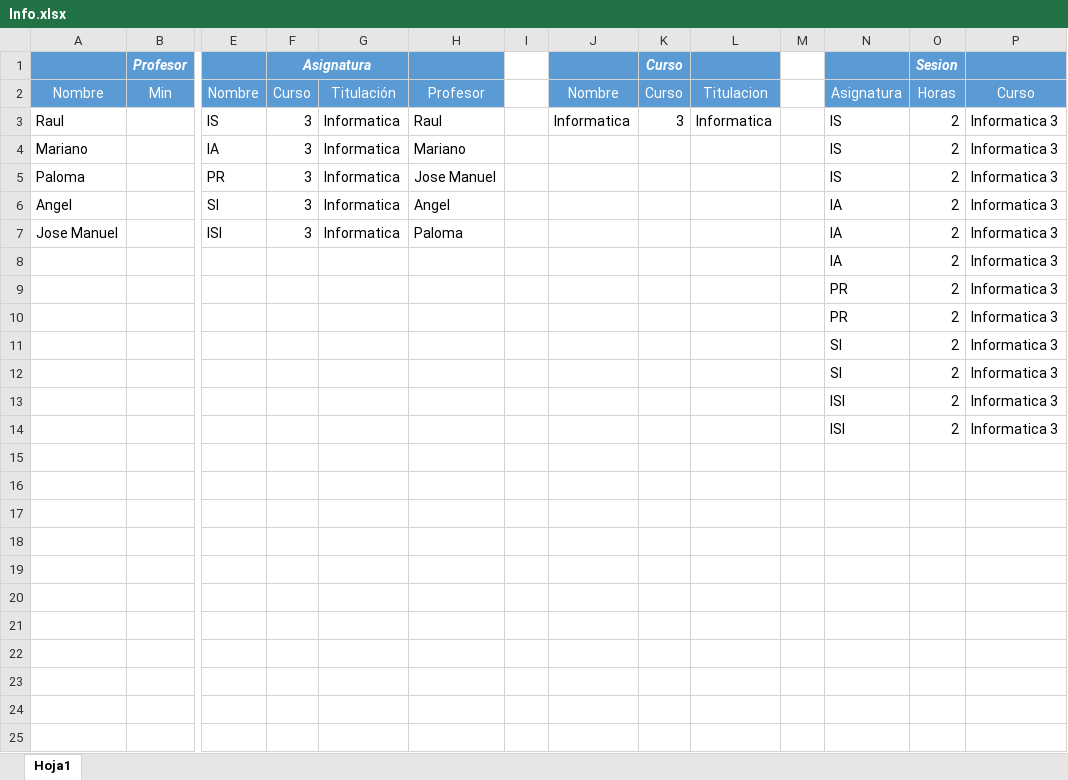
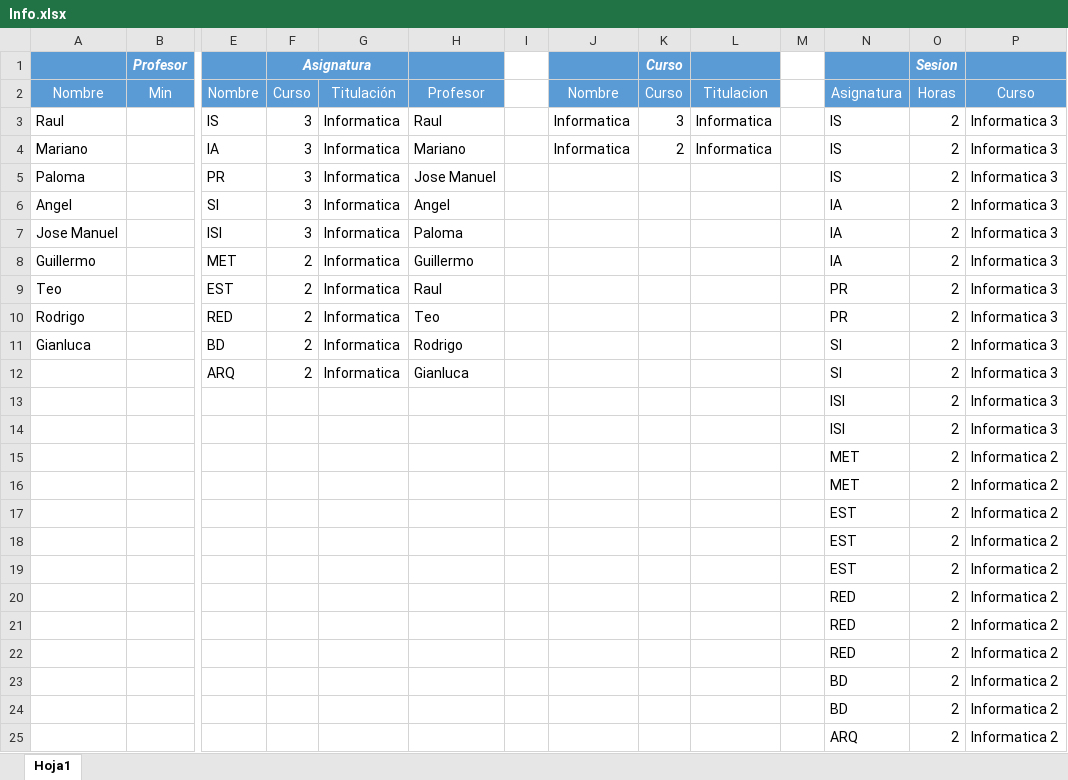
Before and after one commit to josete/TimeTableManager, an Excel workbook: NodeHorarios/Info.xlsx, sheet Hoja1, drawn as a sheet; only a part is shown, gaps mark what is left out; values as stored, in another font and other column widths than the file's, no borders; removed rows and columns are numbered as before the commit, all else as after; rows hold the shown columns only; the diff names each change by its address in the sheet, - before the commit and + after, or states it on an @@ line.

Commit message:
Solapes hecho y excel arreglado

```diff
--- a/NodeHorarios/Info.xlsx (sheet Hoja1)
+++ b/NodeHorarios/Info.xlsx (sheet Hoja1)
-J4: (empty)
+J4: Informatica
-K4: (empty)
+K4: 2
-L4: (empty)
+L4: Informatica
-row 8:  |  |  |  |  |  |  |  |  |  |  | IA | 2 | Informatica 3
-row 9:  |  |  |  |  |  |  |  |  |  |  | PR | 2 | Informatica 3
-row 10:  |  |  |  |  |  |  |  |  |  |  | PR | 2 | Informatica 3
-row 11:  |  |  |  |  |  |  |  |  |  |  | SI | 2 | Informatica 3
-row 12:  |  |  |  |  |  |  |  |  |  |  | SI | 2 | Informatica 3
+row 8: Guillermo |  | MET | 2 | Informatica | Guillermo |  |  |  |  |  | IA | 2 | Informatica 3
+row 9: Teo |  | EST | 2 | Informatica | Raul |  |  |  |  |  | PR | 2 | Informatica 3
+row 10: Rodrigo |  | RED | 2 | Informatica | Teo |  |  |  |  |  | PR | 2 | Informatica 3
+row 11: Gianluca |  | BD | 2 | Informatica | Rodrigo |  |  |  |  |  | SI | 2 | Informatica 3
+row 12:  |  | ARQ | 2 | Informatica | Gianluca |  |  |  |  |  | SI | 2 | Informatica 3
+row 15:  |  |  |  |  |  |  |  |  |  |  | MET | 2 | Informatica 2
+row 16:  |  |  |  |  |  |  |  |  |  |  | MET | 2 | Informatica 2
+row 17:  |  |  |  |  |  |  |  |  |  |  | EST | 2 | Informatica 2
+row 18:  |  |  |  |  |  |  |  |  |  |  | EST | 2 | Informatica 2
+row 19:  |  |  |  |  |  |  |  |  |  |  | EST | 2 | Informatica 2
+row 20:  |  |  |  |  |  |  |  |  |  |  | RED | 2 | Informatica 2
+row 21:  |  |  |  |  |  |  |  |  |  |  | RED | 2 | Informatica 2
+row 22:  |  |  |  |  |  |  |  |  |  |  | RED | 2 | Informatica 2
+row 23:  |  |  |  |  |  |  |  |  |  |  | BD | 2 | Informatica 2
+row 24:  |  |  |  |  |  |  |  |  |  |  | BD | 2 | Informatica 2
+row 25:  |  |  |  |  |  |  |  |  |  |  | ARQ | 2 | Informatica 2
```
Also changed, not shown: 8 other files.
